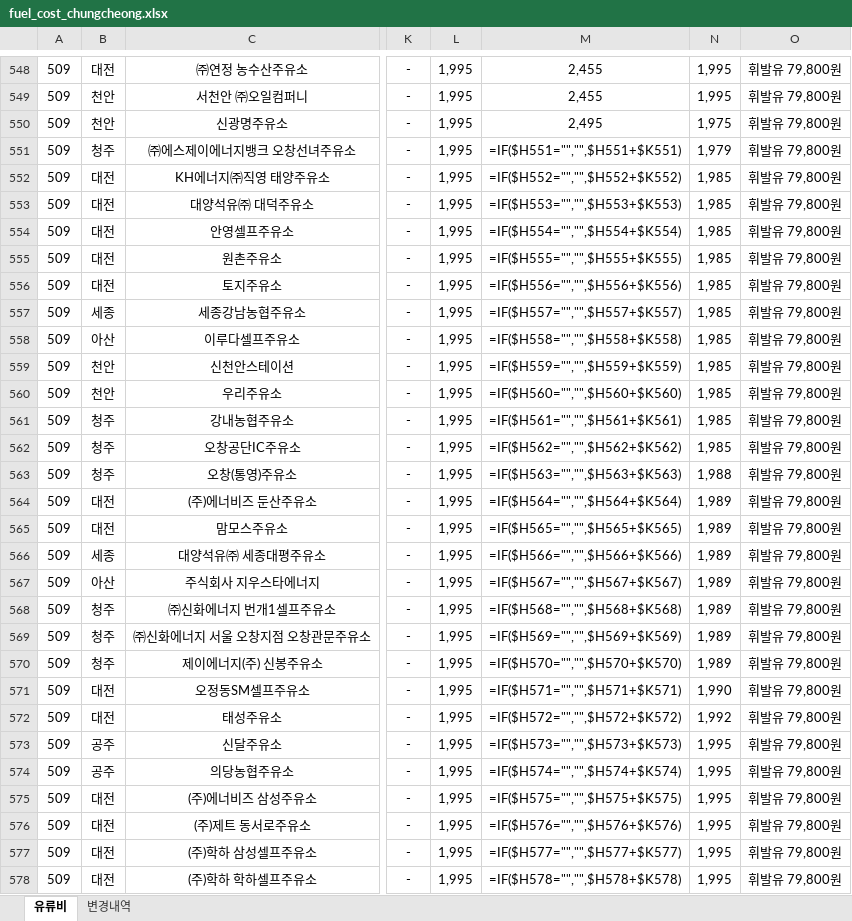
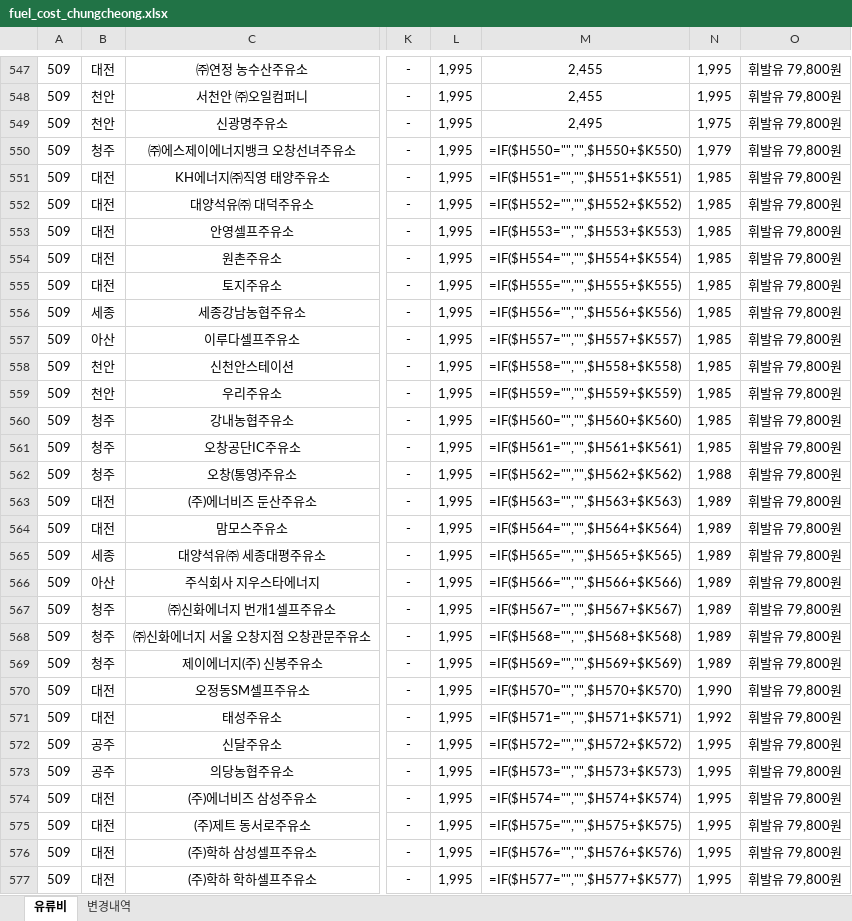
Before and after one commit to krwizxp/fcupdater, an Excel workbook: fuel_cost_chungcheong.xlsx, sheet 유류비, drawn as a sheet; only a part is shown, gaps mark what is left out; values as stored, in another font and other column widths than the file's, no borders; formulas without a stored value are shown as written; charts and pictures not drawn; addresses are those after the commit; the diff covers the shown part only; the diff names each change by its address in the sheet, - before the commit and + after, or states it on an @@ line.

```diff
--- a/fuel_cost_chungcheong.xlsx (sheet 유류비)
+++ b/fuel_cost_chungcheong.xlsx (sheet 유류비)
-M550: =IF($H551="","",$H551+$K551)
+M550: =IF($H550="","",$H550+$K550)
-M551: =IF($H552="","",$H552+$K552)
+M551: =IF($H551="","",$H551+$K551)
-M552: =IF($H553="","",$H553+$K553)
+M552: =IF($H552="","",$H552+$K552)
-M553: =IF($H554="","",$H554+$K554)
+M553: =IF($H553="","",$H553+$K553)
-M554: =IF($H555="","",$H555+$K555)
+M554: =IF($H554="","",$H554+$K554)
-M555: =IF($H556="","",$H556+$K556)
+M555: =IF($H555="","",$H555+$K555)
-M556: =IF($H557="","",$H557+$K557)
+M556: =IF($H556="","",$H556+$K556)
-M557: =IF($H558="","",$H558+$K558)
+M557: =IF($H557="","",$H557+$K557)
-M558: =IF($H559="","",$H559+$K559)
+M558: =IF($H558="","",$H558+$K558)
-M559: =IF($H560="","",$H560+$K560)
+M559: =IF($H559="","",$H559+$K559)
-M560: =IF($H561="","",$H561+$K561)
+M560: =IF($H560="","",$H560+$K560)
-M561: =IF($H562="","",$H562+$K562)
+M561: =IF($H561="","",$H561+$K561)
-M562: =IF($H563="","",$H563+$K563)
+M562: =IF($H562="","",$H562+$K562)
-M563: =IF($H564="","",$H564+$K564)
+M563: =IF($H563="","",$H563+$K563)
-M564: =IF($H565="","",$H565+$K565)
+M564: =IF($H564="","",$H564+$K564)
-M565: =IF($H566="","",$H566+$K566)
+M565: =IF($H565="","",$H565+$K565)
-M566: =IF($H567="","",$H567+$K567)
+M566: =IF($H566="","",$H566+$K566)
-M567: =IF($H568="","",$H568+$K568)
+M567: =IF($H567="","",$H567+$K567)
-M568: =IF($H569="","",$H569+$K569)
+M568: =IF($H568="","",$H568+$K568)
-M569: =IF($H570="","",$H570+$K570)
+M569: =IF($H569="","",$H569+$K569)
-M570: =IF($H571="","",$H571+$K571)
+M570: =IF($H570="","",$H570+$K570)
-M571: =IF($H572="","",$H572+$K572)
+M571: =IF($H571="","",$H571+$K571)
-M572: =IF($H573="","",$H573+$K573)
+M572: =IF($H572="","",$H572+$K572)
-M573: =IF($H574="","",$H574+$K574)
+M573: =IF($H573="","",$H573+$K573)
-M574: =IF($H575="","",$H575+$K575)
+M574: =IF($H574="","",$H574+$K574)
-M575: =IF($H576="","",$H576+$K576)
+M575: =IF($H575="","",$H575+$K575)
-M576: =IF($H577="","",$H577+$K577)
+M576: =IF($H576="","",$H576+$K576)
-M577: =IF($H578="","",$H578+$K578)
+M577: =IF($H577="","",$H577+$K577)
```
Also changed, not shown: 18 added rows, 18 removed rows and 461 edited cells elsewhere in this sheet, sheet 변경내역, formulas that keep their value, 4 other files.
